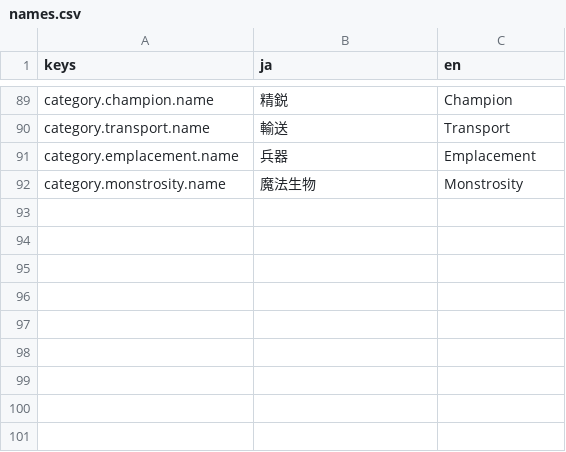
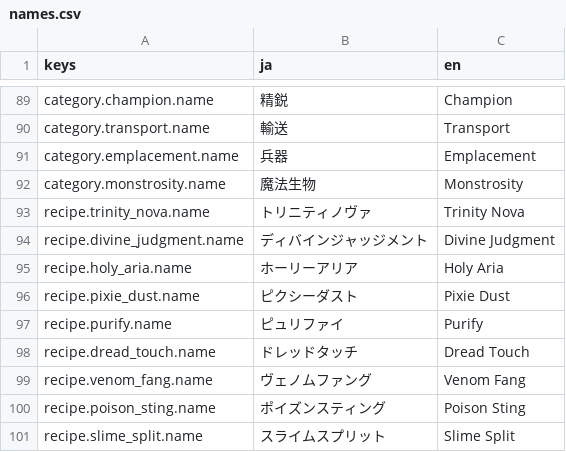
Before and after one commit to sway11466/senaris, a CSV file: godot/data/i18n/names.csv, drawn as a sheet; only a part is shown, gaps mark what is left out; the diff names each change by its address in the sheet, - before the commit and + after, or states it on an @@ line.

```diff
--- a/godot/data/i18n/names.csv
+++ b/godot/data/i18n/names.csv
+row 93: recipe.trinity_nova.name | トリニティノヴァ | Trinity Nova
+row 94: recipe.divine_judgment.name | ディバインジャッジメント | Divine Judgment
+row 95: recipe.holy_aria.name | ホーリーアリア | Holy Aria
+row 96: recipe.pixie_dust.name | ピクシーダスト | Pixie Dust
+row 97: recipe.purify.name | ピュリファイ | Purify
+row 98: recipe.dread_touch.name | ドレッドタッチ | Dread Touch
+row 99: recipe.venom_fang.name | ヴェノムファング | Venom Fang
+row 100: recipe.poison_sting.name | ポイズンスティング | Poison Sting
+row 101: recipe.slime_split.name | スライムスプリット | Slime Split
```
Also changed, not shown: godot/data/i18n/campaigns.csv, godot/data/i18n/dialogue.csv, 27 other files.
